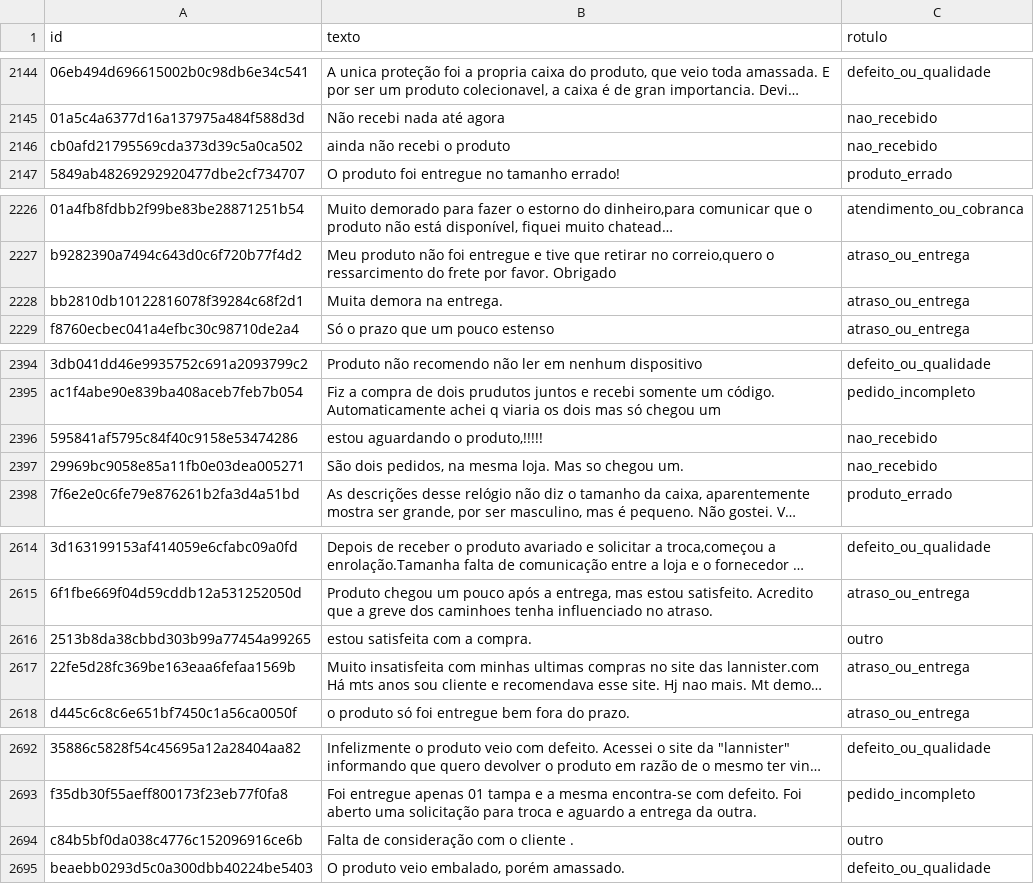
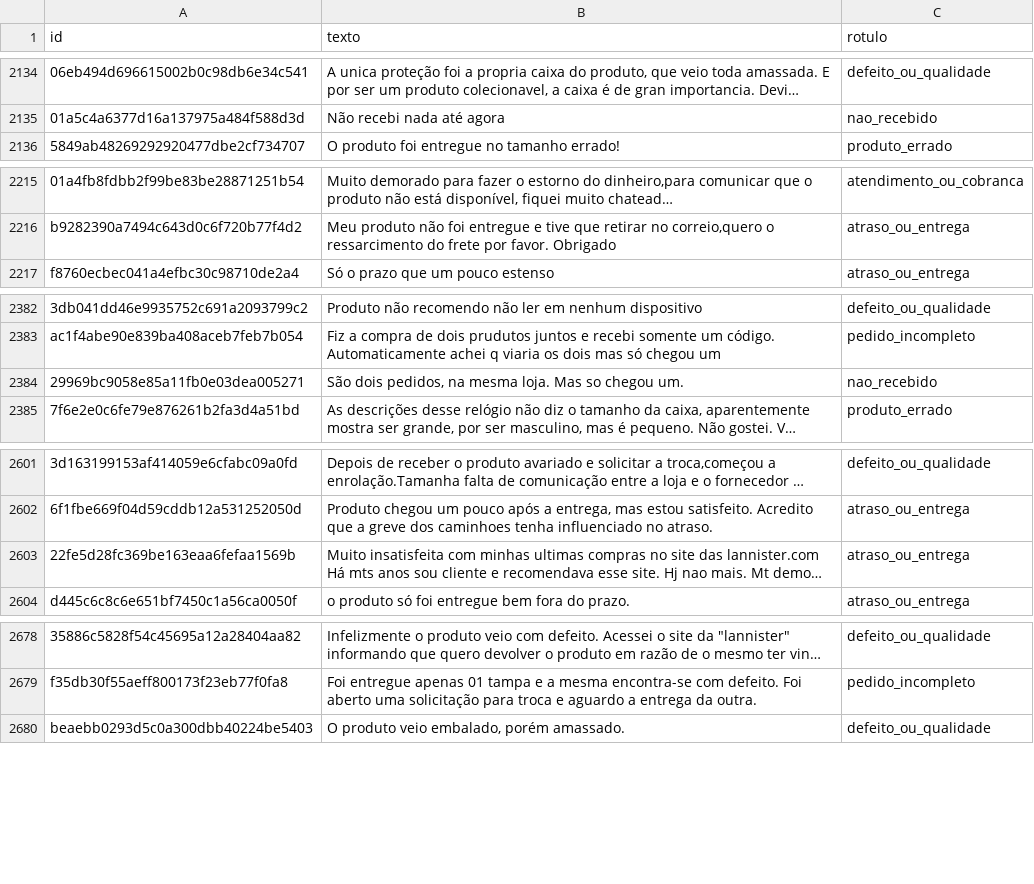
Before and after one commit to krosct/project-nov26-p4-destilacao, a CSV file: data/rotulos_llm.csv, drawn as a sheet; only a part is shown, gaps mark what is left out; long unchanged cells end in …; the diff covers the shown part only; the diff names each change by its address in the sheet, - before the commit and + after, or states it on an @@ line.

```diff
--- a/data/rotulos_llm.csv
+++ b/data/rotulos_llm.csv
-row 2146: cb0afd21795569cda373d39c5a0ca502 | ainda não recebi o produto | nao_recebido
-row 2228: bb2810db10122816078f39284c68f2d1 | Muita demora na entrega. | atraso_ou_entrega
-row 2396: 595841af5795c84f40c9158e53474286 | estou aguardando o produto,!!!!! | nao_recebido
-row 2616: 2513b8da38cbbd303b99a77454a99265 | estou satisfeita com a compra. | outro
-row 2694: c84b5bf0da038c4776c152096916ce6b | Falta de consideração com o cliente . | outro
```
Also changed, not shown: 24 removed rows elsewhere in this file, data/amostra_treino.csv, 4 other files.
